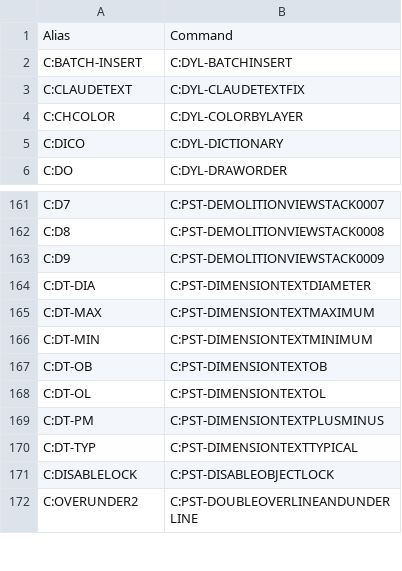
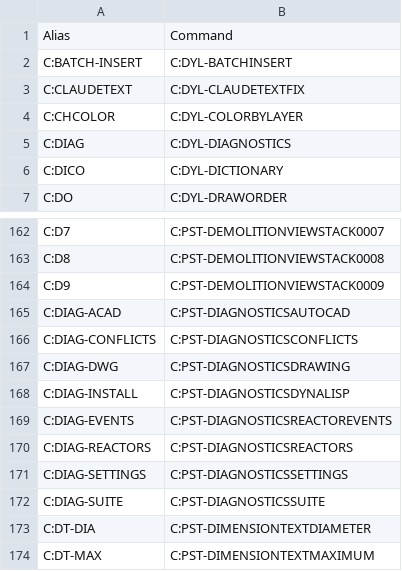
Before and after one commit to samagior/DynALisp.bundle, a CSV file: Contents/Resources/Aliases.csv, drawn as a sheet; only a part is shown, gaps mark what is left out; the shorter side is filled out with more unchanged rows.

```diff
--- a/Contents/Resources/Aliases.csv
+++ b/Contents/Resources/Aliases.csv
@@ -4,2 +4,3 @@ C:CLAUDETEXT;C:DYL-CLAUDETEXTFIX
 C:CHCOLOR;C:DYL-COLORBYLAYER
+C:DIAG;C:DYL-DIAGNOSTICS
 C:DICO;C:DYL-DICTIONARY
@@ -163,2 +164,10 @@ C:D8;C:PST-DEMOLITIONVIEWSTACK0008
 C:D9;C:PST-DEMOLITIONVIEWSTACK0009
+C:DIAG-ACAD;C:PST-DIAGNOSTICSAUTOCAD
+C:DIAG-CONFLICTS;C:PST-DIAGNOSTICSCONFLICTS
+C:DIAG-DWG;C:PST-DIAGNOSTICSDRAWING
+C:DIAG-INSTALL;C:PST-DIAGNOSTICSDYNALISP
+C:DIAG-EVENTS;C:PST-DIAGNOSTICSREACTOREVENTS
+C:DIAG-REACTORS;C:PST-DIAGNOSTICSREACTORS
+C:DIAG-SETTINGS;C:PST-DIAGNOSTICSSETTINGS
+C:DIAG-SUITE;C:PST-DIAGNOSTICSSUITE
 C:DT-DIA;C:PST-DIMENSIONTEXTDIAMETER
```
Also changed, not shown: Contents/Resources/StartupSuite.csv, Installer/Ribbon/Ribbon.csv, 7 other files.
